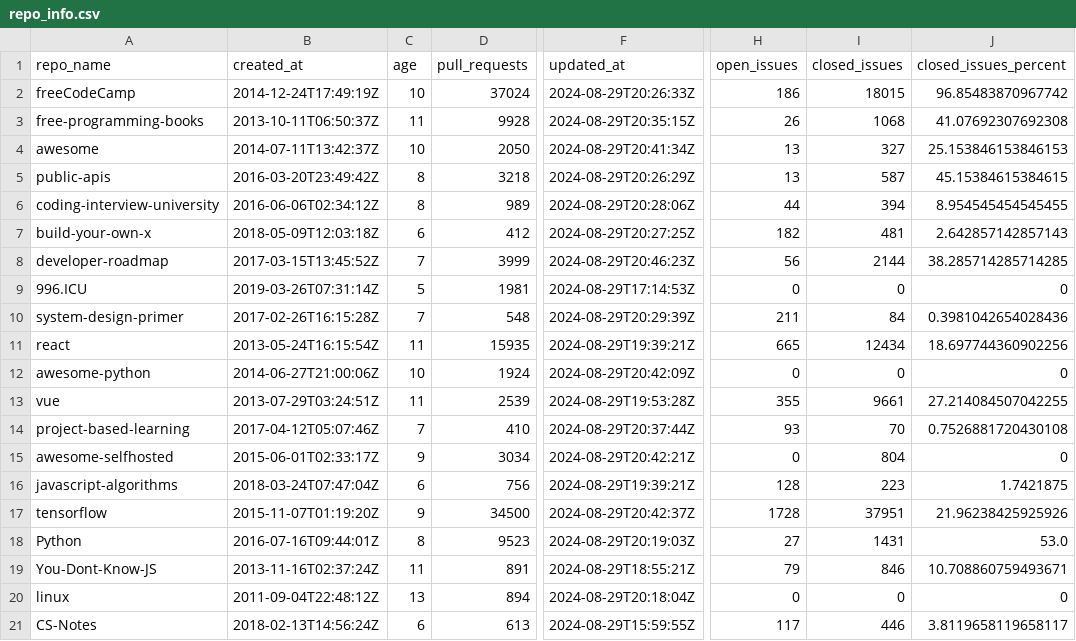
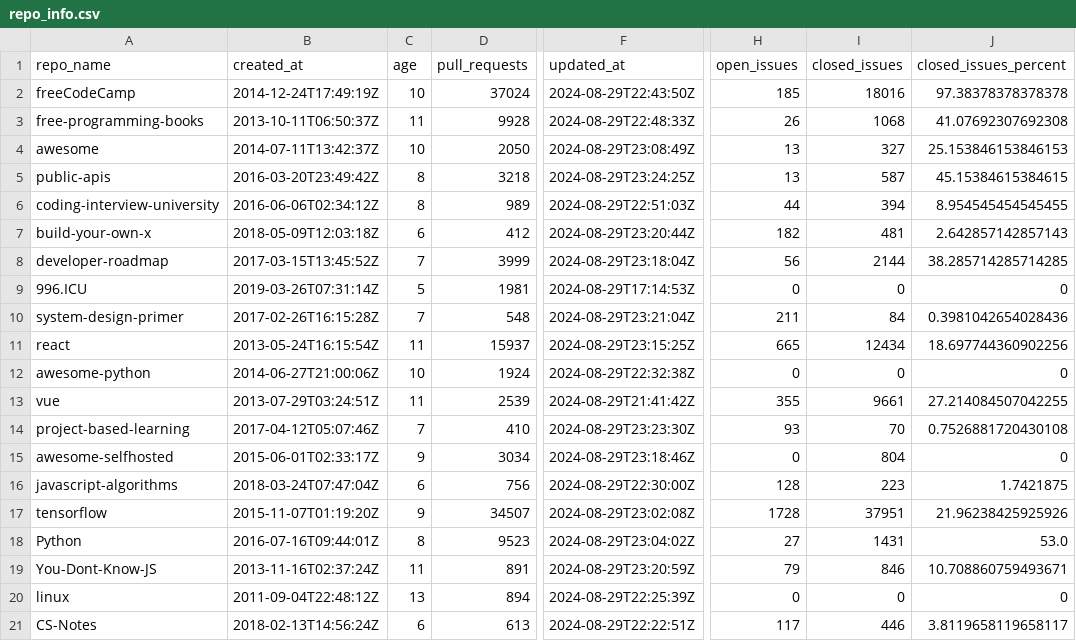
Before and after one commit to vitorlany/raspagem-dados-github, a CSV file: repo_info.csv, drawn as a sheet; only a part is shown, gaps mark what is left out; the diff names each change by its address in the sheet, - before the commit and + after, or states it on an @@ line.

```diff
--- a/repo_info.csv
+++ b/repo_info.csv
-F2 (updated_at): 2024-08-29T20:26:33Z
+F2 (updated_at): 2024-08-29T22:43:50Z
-H2 (open_issues): 186
+H2 (open_issues): 185
-I2 (closed_issues): 18015
+I2 (closed_issues): 18016
-J2 (closed_issues_percent): 96.85483870967742
+J2 (closed_issues_percent): 97.38378378378378
-F3 (updated_at): 2024-08-29T20:35:15Z
+F3 (updated_at): 2024-08-29T22:48:33Z
-F4 (updated_at): 2024-08-29T20:41:34Z
+F4 (updated_at): 2024-08-29T23:08:49Z
-F5 (updated_at): 2024-08-29T20:26:29Z
+F5 (updated_at): 2024-08-29T23:24:25Z
-F6 (updated_at): 2024-08-29T20:28:06Z
+F6 (updated_at): 2024-08-29T22:51:03Z
-F7 (updated_at): 2024-08-29T20:27:25Z
+F7 (updated_at): 2024-08-29T23:20:44Z
-F8 (updated_at): 2024-08-29T20:46:23Z
+F8 (updated_at): 2024-08-29T23:18:04Z
-F10 (updated_at): 2024-08-29T20:29:39Z
+F10 (updated_at): 2024-08-29T23:21:04Z
-D11 (pull_requests): 15935
+D11 (pull_requests): 15937
-F11 (updated_at): 2024-08-29T19:39:21Z
+F11 (updated_at): 2024-08-29T23:15:25Z
-F12 (updated_at): 2024-08-29T20:42:09Z
+F12 (updated_at): 2024-08-29T22:32:38Z
-F13 (updated_at): 2024-08-29T19:53:28Z
+F13 (updated_at): 2024-08-29T21:41:42Z
-F14 (updated_at): 2024-08-29T20:37:44Z
+F14 (updated_at): 2024-08-29T23:23:30Z
-F15 (updated_at): 2024-08-29T20:42:21Z
+F15 (updated_at): 2024-08-29T23:18:46Z
-F16 (updated_at): 2024-08-29T19:39:21Z
+F16 (updated_at): 2024-08-29T22:30:00Z
-D17 (pull_requests): 34500
+D17 (pull_requests): 34507
-F17 (updated_at): 2024-08-29T20:42:37Z
+F17 (updated_at): 2024-08-29T23:02:08Z
-F18 (updated_at): 2024-08-29T20:19:03Z
+F18 (updated_at): 2024-08-29T23:04:02Z
-F19 (updated_at): 2024-08-29T18:55:21Z
+F19 (updated_at): 2024-08-29T23:20:59Z
-F20 (updated_at): 2024-08-29T20:18:04Z
+F20 (updated_at): 2024-08-29T22:25:39Z
-F21 (updated_at): 2024-08-29T15:59:55Z
+F21 (updated_at): 2024-08-29T22:22:51Z
```
Also changed, not shown: 1 other file.
